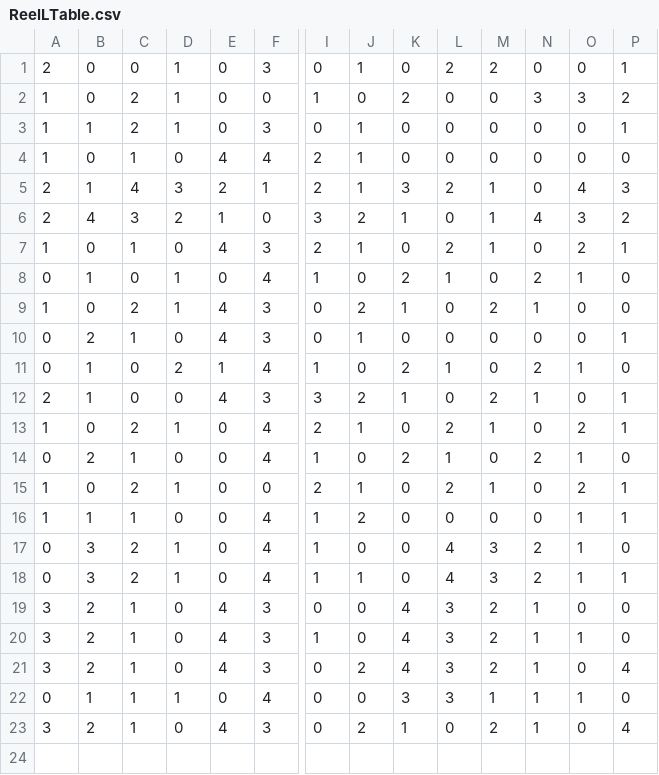
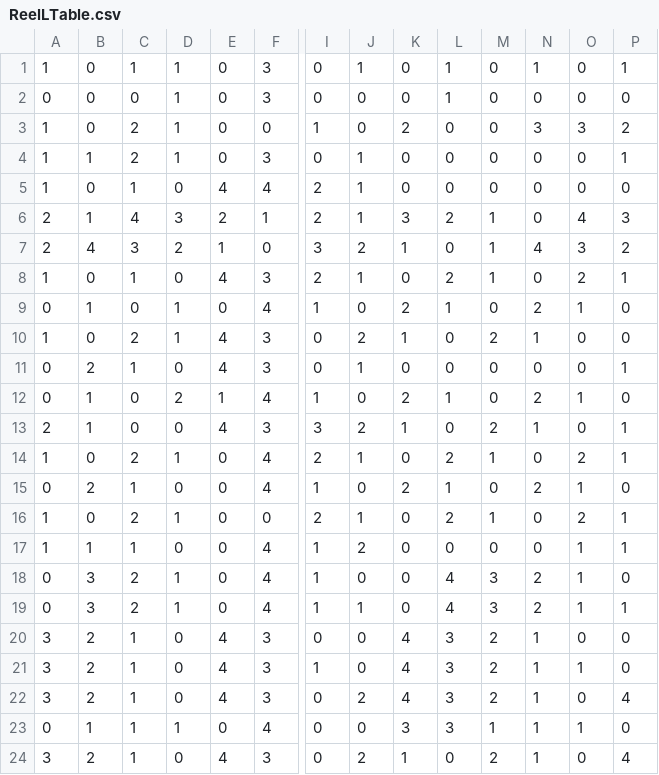
Before and after one commit to Tom201512/Nostalgia-Remake, a CSV file: Assets/DataFile/ReelTables/ReelLTable.csv, drawn as a sheet; only a part is shown, gaps mark what is left out; rows hold the shown columns only; the diff names each change by its address in the sheet, - before the commit and + after, or states it on an @@ line.

```diff
--- a/Assets/DataFile/ReelTables/ReelLTable.csv
+++ b/Assets/DataFile/ReelTables/ReelLTable.csv
-A1: 2
+A1: 1
-C1: 0
+C1: 1
-L1: 2
+L1: 1
-M1: 2
+M1: 0
-N1: 0
+N1: 1
+row 2: 0 | 0 | 0 | 1 | 0 | 3 | 0 | 0 | 0 | 1 | 0 | 0 | 0 | 0
```
Also changed, not shown: Assets/DataFile/Conditions/ReelMConditions.csv, Assets/DataFile/Conditions/ReelRConditions.csv, 7 other files.
